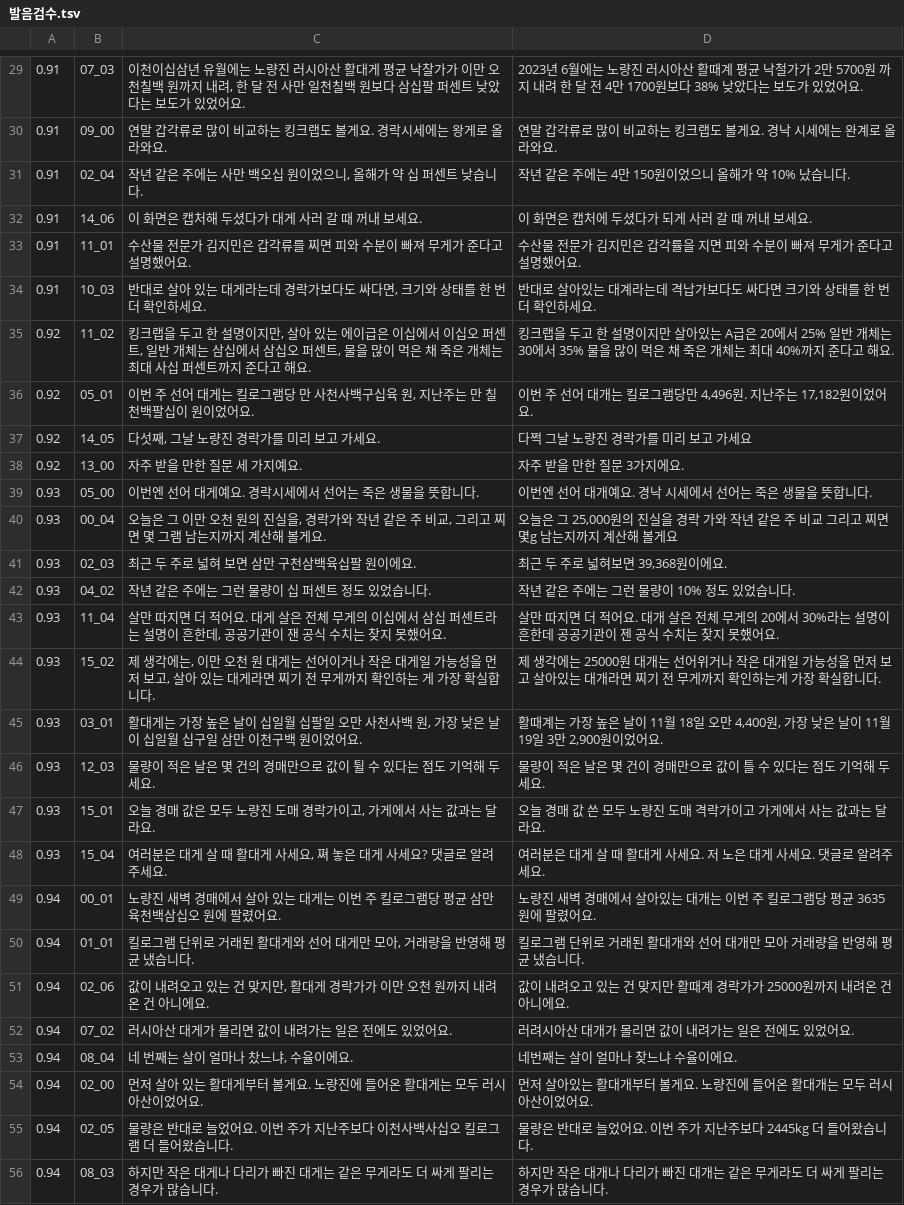
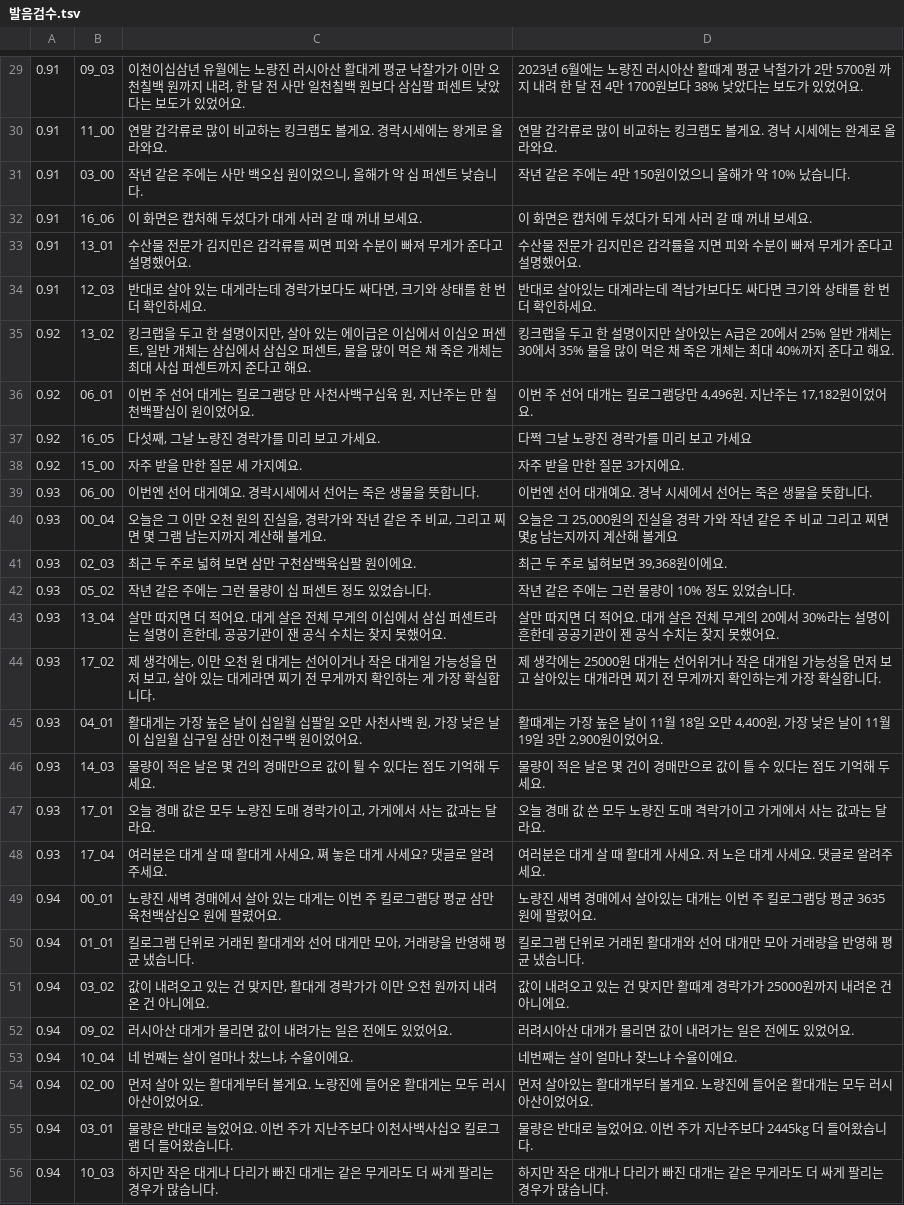
Before and after one commit to kimhyeoncheol3506/kimhyeoncheol, a TSV file: video_projects/대게_진실/02_음성/발음검수.tsv, drawn as a sheet; only a part is shown, gaps mark what is left out; the diff covers the shown part only.

```diff
--- a/video_projects/대게_진실/02_음성/발음검수.tsv
+++ b/video_projects/대게_진실/02_음성/발음검수.tsv
@@ -29,28 +29,28 @@
-0.91	07_03	이천이십삼년 유월에는 노량진 러시아산 활대게 평균 낙찰가가 이만 오천칠백 원까지 내려, 한 달 전 사만 일천칠백 원보다 삼십팔 퍼센트 낮았다는 보도가 있었어요.	 2023년 6월에는 노량진 러시아산 활때계 평균 낙철가가 2만 5700원 까지 내려 한 달 전 4만 1700원보다 38% 낮았다는 보도가 있었어요.
-0.91	09_00	연말 갑각류로 많이 비교하는 킹크랩도 볼게요. 경락시세에는 왕게로 올라와요.	 연말 갑각류로 많이 비교하는 킹크랩도 볼게요. 경낙 시세에는 완계로 올라와요.
-0.91	02_04	작년 같은 주에는 사만 백오십 원이었으니, 올해가 약 십 퍼센트 낮습니다.	 작년 같은 주에는 4만 150원이었으니 올해가 약 10% 났습니다.
-0.91	14_06	이 화면은 캡처해 두셨다가 대게 사러 갈 때 꺼내 보세요.	 이 화면은 캡처에 두셨다가 되게 사러 갈 때 꺼내 보세요.
-0.91	11_01	수산물 전문가 김지민은 갑각류를 찌면 피와 수분이 빠져 무게가 준다고 설명했어요.	 수산물 전문가 김지민은 갑각률을 지면 피와 수분이 빠져 무게가 준다고 설명했어요.
-0.91	10_03	반대로 살아 있는 대게라는데 경락가보다도 싸다면, 크기와 상태를 한 번 더 확인하세요.	 반대로 살아있는 대계라는데 격납가보다도 싸다면 크기와 상태를 한 번 더 확인하세요.
-0.92	11_02	킹크랩을 두고 한 설명이지만, 살아 있는 에이급은 이십에서 이십오 퍼센트, 일반 개체는 삼십에서 삼십오 퍼센트, 물을 많이 먹은 채 죽은 개체는 최대 사십 퍼센트까지 준다고 해요.	 킹크랩을 두고 한 설명이지만 살아있는 A급은 20에서 25% 일반 개체는 30에서 35% 물을 많이 먹은 채 죽은 개체는 최대 40%까지 준다고 해요.
-0.92	05_01	이번 주 선어 대게는 킬로그램당 만 사천사백구십육 원, 지난주는 만 칠천백팔십이 원이었어요.	 이번 주 선어 대개는 킬로그램당만 4,496원. 지난주는 17,182원이었어요.
-0.92	14_05	다섯째, 그날 노량진 경락가를 미리 보고 가세요.	 다쩍 그날 노량진 경락가를 미리 보고 가세요
-0.92	13_00	자주 받을 만한 질문 세 가지예요.	 자주 받을 만한 질문 3가지에요.
-0.93	05_00	이번엔 선어 대게예요. 경락시세에서 선어는 죽은 생물을 뜻합니다.	 이번엔 선어 대개예요. 경낙 시세에서 선어는 죽은 생물을 뜻합니다.
+0.91	09_03	이천이십삼년 유월에는 노량진 러시아산 활대게 평균 낙찰가가 이만 오천칠백 원까지 내려, 한 달 전 사만 일천칠백 원보다 삼십팔 퍼센트 낮았다는 보도가 있었어요.	 2023년 6월에는 노량진 러시아산 활때계 평균 낙철가가 2만 5700원 까지 내려 한 달 전 4만 1700원보다 38% 낮았다는 보도가 있었어요.
+0.91	11_00	연말 갑각류로 많이 비교하는 킹크랩도 볼게요. 경락시세에는 왕게로 올라와요.	 연말 갑각류로 많이 비교하는 킹크랩도 볼게요. 경낙 시세에는 완계로 올라와요.
+0.91	03_00	작년 같은 주에는 사만 백오십 원이었으니, 올해가 약 십 퍼센트 낮습니다.	 작년 같은 주에는 4만 150원이었으니 올해가 약 10% 났습니다.
+0.91	16_06	이 화면은 캡처해 두셨다가 대게 사러 갈 때 꺼내 보세요.	 이 화면은 캡처에 두셨다가 되게 사러 갈 때 꺼내 보세요.
+0.91	13_01	수산물 전문가 김지민은 갑각류를 찌면 피와 수분이 빠져 무게가 준다고 설명했어요.	 수산물 전문가 김지민은 갑각률을 지면 피와 수분이 빠져 무게가 준다고 설명했어요.
+0.91	12_03	반대로 살아 있는 대게라는데 경락가보다도 싸다면, 크기와 상태를 한 번 더 확인하세요.	 반대로 살아있는 대계라는데 격납가보다도 싸다면 크기와 상태를 한 번 더 확인하세요.
+0.92	13_02	킹크랩을 두고 한 설명이지만, 살아 있는 에이급은 이십에서 이십오 퍼센트, 일반 개체는 삼십에서 삼십오 퍼센트, 물을 많이 먹은 채 죽은 개체는 최대 사십 퍼센트까지 준다고 해요.	 킹크랩을 두고 한 설명이지만 살아있는 A급은 20에서 25% 일반 개체는 30에서 35% 물을 많이 먹은 채 죽은 개체는 최대 40%까지 준다고 해요.
+0.92	06_01	이번 주 선어 대게는 킬로그램당 만 사천사백구십육 원, 지난주는 만 칠천백팔십이 원이었어요.	 이번 주 선어 대개는 킬로그램당만 4,496원. 지난주는 17,182원이었어요.
+0.92	16_05	다섯째, 그날 노량진 경락가를 미리 보고 가세요.	 다쩍 그날 노량진 경락가를 미리 보고 가세요
+0.92	15_00	자주 받을 만한 질문 세 가지예요.	 자주 받을 만한 질문 3가지에요.
+0.93	06_00	이번엔 선어 대게예요. 경락시세에서 선어는 죽은 생물을 뜻합니다.	 이번엔 선어 대개예요. 경낙 시세에서 선어는 죽은 생물을 뜻합니다.
 0.93	00_04	오늘은 그 이만 오천 원의 진실을, 경락가와 작년 같은 주 비교, 그리고 찌면 몇 그램 남는지까지 계산해 볼게요.	 오늘은 그 25,000원의 진실을 경락 가와 작년 같은 주 비교 그리고 찌면 몇g 남는지까지 계산해 볼게요
 0.93	02_03	최근 두 주로 넓혀 보면 삼만 구천삼백육십팔 원이에요.	 최근 두 주로 넓혀보면 39,368원이에요.
-0.93	04_02	작년 같은 주에는 그런 물량이 십 퍼센트 정도 있었습니다.	 작년 같은 주에는 그런 물량이 10% 정도 있었습니다.
-0.93	11_04	살만 따지면 더 적어요. 대게 살은 전체 무게의 이십에서 삼십 퍼센트라는 설명이 흔한데, 공공기관이 잰 공식 수치는 찾지 못했어요.	 살만 따지면 더 적어요. 대개 살은 전체 무게의 20에서 30%라는 설명이 흔한데 공공기관이 젠 공식 수치는 찾지 못했어요.
-0.93	15_02	제 생각에는, 이만 오천 원 대게는 선어이거나 작은 대게일 가능성을 먼저 보고, 살아 있는 대게라면 찌기 전 무게까지 확인하는 게 가장 확실합니다.	 제 생각에는 25000원 대개는 선어위거나 작은 대개일 가능성을 먼저 보고 살아있는 대개라면 찌기 전 무게까지 확인하는게 가장 확실합니다.
-0.93	03_01	활대게는 가장 높은 날이 십일월 십팔일 오만 사천사백 원, 가장 낮은 날이 십일월 십구일 삼만 이천구백 원이었어요.	 활때계는 가장 높은 날이 11월 18일 오만 4,400원, 가장 낮은 날이 11월 19일 3만 2,900원이었어요.
-0.93	12_03	물량이 적은 날은 몇 건의 경매만으로 값이 튈 수 있다는 점도 기억해 두세요.	 물량이 적은 날은 몇 건이 경매만으로 값이 틀 수 있다는 점도 기억해 두세요.
-0.93	15_01	오늘 경매 값은 모두 노량진 도매 경락가이고, 가게에서 사는 값과는 달라요.	 오늘 경매 값 쓴 모두 노량진 도매 격락가이고 가게에서 사는 값과는 달라요.
-0.93	15_04	여러분은 대게 살 때 활대게 사세요, 쪄 놓은 대게 사세요? 댓글로 알려 주세요.	 여러분은 대게 살 때 활대게 사세요. 저 노은 대게 사세요. 댓글로 알려주세요.
+0.93	05_02	작년 같은 주에는 그런 물량이 십 퍼센트 정도 있었습니다.	 작년 같은 주에는 그런 물량이 10% 정도 있었습니다.
+0.93	13_04	살만 따지면 더 적어요. 대게 살은 전체 무게의 이십에서 삼십 퍼센트라는 설명이 흔한데, 공공기관이 잰 공식 수치는 찾지 못했어요.	 살만 따지면 더 적어요. 대개 살은 전체 무게의 20에서 30%라는 설명이 흔한데 공공기관이 젠 공식 수치는 찾지 못했어요.
+0.93	17_02	제 생각에는, 이만 오천 원 대게는 선어이거나 작은 대게일 가능성을 먼저 보고, 살아 있는 대게라면 찌기 전 무게까지 확인하는 게 가장 확실합니다.	 제 생각에는 25000원 대개는 선어위거나 작은 대개일 가능성을 먼저 보고 살아있는 대개라면 찌기 전 무게까지 확인하는게 가장 확실합니다.
+0.93	04_01	활대게는 가장 높은 날이 십일월 십팔일 오만 사천사백 원, 가장 낮은 날이 십일월 십구일 삼만 이천구백 원이었어요.	 활때계는 가장 높은 날이 11월 18일 오만 4,400원, 가장 낮은 날이 11월 19일 3만 2,900원이었어요.
+0.93	14_03	물량이 적은 날은 몇 건의 경매만으로 값이 튈 수 있다는 점도 기억해 두세요.	 물량이 적은 날은 몇 건이 경매만으로 값이 틀 수 있다는 점도 기억해 두세요.
+0.93	17_01	오늘 경매 값은 모두 노량진 도매 경락가이고, 가게에서 사는 값과는 달라요.	 오늘 경매 값 쓴 모두 노량진 도매 격락가이고 가게에서 사는 값과는 달라요.
+0.93	17_04	여러분은 대게 살 때 활대게 사세요, 쪄 놓은 대게 사세요? 댓글로 알려 주세요.	 여러분은 대게 살 때 활대게 사세요. 저 노은 대게 사세요. 댓글로 알려주세요.
 0.94	00_01	노량진 새벽 경매에서 살아 있는 대게는 이번 주 킬로그램당 평균 삼만 육천백삼십오 원에 팔렸어요.	 노량진 새벽 경매에서 살아있는 대개는 이번 주 킬로그램당 평균 3635원에 팔렸어요.
 0.94	01_01	킬로그램 단위로 거래된 활대게와 선어 대게만 모아, 거래량을 반영해 평균 냈습니다.	 킬로그램 단위로 거래된 활대개와 선어 대개만 모아 거래량을 반영해 평균 냈습니다.
-0.94	02_06	값이 내려오고 있는 건 맞지만, 활대게 경락가가 이만 오천 원까지 내려온 건 아니에요.	 값이 내려오고 있는 건 맞지만 활때계 경락가가 25000원까지 내려온 건 아니에요.
-0.94	07_02	러시아산 대게가 몰리면 값이 내려가는 일은 전에도 있었어요.	 러려시아산 대개가 몰리면 값이 내려가는 일은 전에도 있었어요.
-0.94	08_04	네 번째는 살이 얼마나 찼느냐, 수율이에요.	 네번째는 살이 얼마나 찾느냐 수율이에요.
+0.94	03_02	값이 내려오고 있는 건 맞지만, 활대게 경락가가 이만 오천 원까지 내려온 건 아니에요.	 값이 내려오고 있는 건 맞지만 활때계 경락가가 25000원까지 내려온 건 아니에요.
+0.94	09_02	러시아산 대게가 몰리면 값이 내려가는 일은 전에도 있었어요.	 러려시아산 대개가 몰리면 값이 내려가는 일은 전에도 있었어요.
+0.94	10_04	네 번째는 살이 얼마나 찼느냐, 수율이에요.	 네번째는 살이 얼마나 찾느냐 수율이에요.
 0.94	02_00	먼저 살아 있는 활대게부터 볼게요. 노량진에 들어온 활대게는 모두 러시아산이었어요.	 먼저 살아있는 활대개부터 볼게요. 노량진에 들어온 활대개는 모두 러시아산이었어요.
-0.94	02_05	물량은 반대로 늘었어요. 이번 주가 지난주보다 이천사백사십오 킬로그램 더 들어왔습니다.	 물량은 반대로 늘었어요. 이번 주가 지난주보다 2445kg 더 들어왔습니다.
-0.94	08_03	하지만 작은 대게나 다리가 빠진 대게는 같은 무게라도 더 싸게 팔리는 경우가 많습니다.	 하지만 작은 대개나 다리가 빠진 대개는 같은 무게라도 더 싸게 팔리는 경우가 많습니다.
+0.94	03_01	물량은 반대로 늘었어요. 이번 주가 지난주보다 이천사백사십오 킬로그램 더 들어왔습니다.	 물량은 반대로 늘었어요. 이번 주가 지난주보다 2445kg 더 들어왔습니다.
+0.94	10_03	하지만 작은 대게나 다리가 빠진 대게는 같은 무게라도 더 싸게 팔리는 경우가 많습니다.	 하지만 작은 대개나 다리가 빠진 대개는 같은 무게라도 더 싸게 팔리는 경우가 많습니다.
```
Also changed, not shown: 1 added row, 1 removed row and 48 edited cells elsewhere in this file, video_projects/대게_진실/02_음성_쇼츠/short1/발음검수.tsv, 33 other files.
